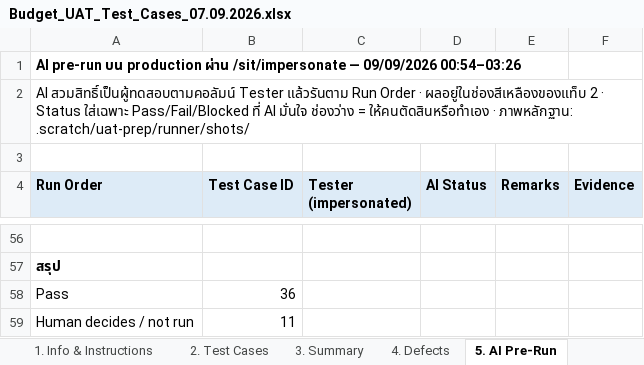
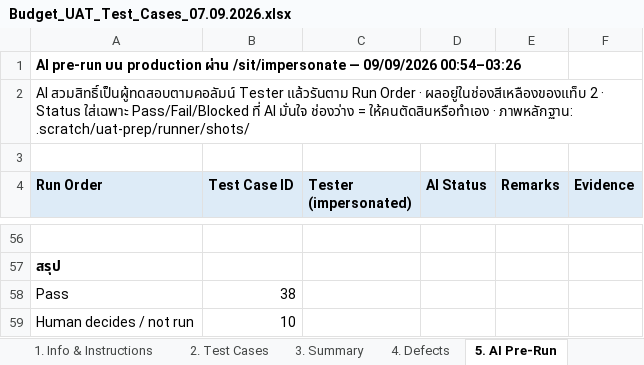
Before and after one commit to cmanpowerbi-chememan-com/budget-management-web, an Excel workbook: requirement_spec/5_uat/Budget_UAT_Test_Cases_07.09.2026.xlsx, sheet 5. AI Pre-Run, drawn as a sheet; only a part is shown, gaps mark what is left out; values as stored, in another font and other column widths than the file's, no borders; the diff covers the shown part only; the diff names each change by its address in the sheet, - before the commit and + after, or states it on an @@ line.

```diff
--- a/requirement_spec/5_uat/Budget_UAT_Test_Cases_07.09.2026.xlsx (sheet 5. AI Pre-Run)
+++ b/requirement_spec/5_uat/Budget_UAT_Test_Cases_07.09.2026.xlsx (sheet 5. AI Pre-Run)
-B58 (Test Case ID): 36
+B58 (Test Case ID): 38
-B59 (Test Case ID): 11
+B59 (Test Case ID): 10
```
Also changed, not shown: 1 removed row and 4 edited cells elsewhere in this sheet, sheet 2. Test Cases, 3 other files.
